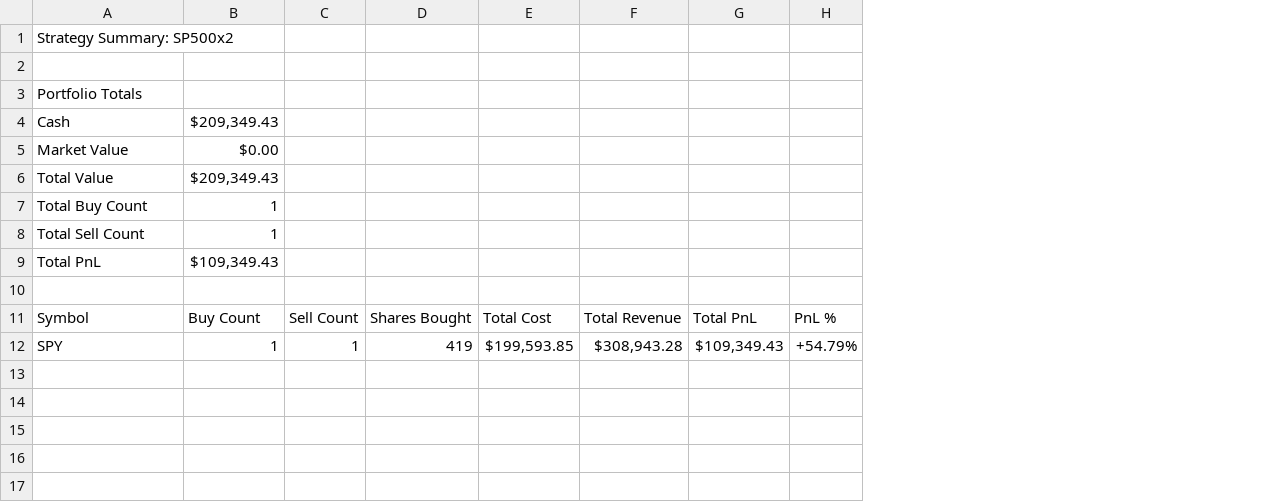
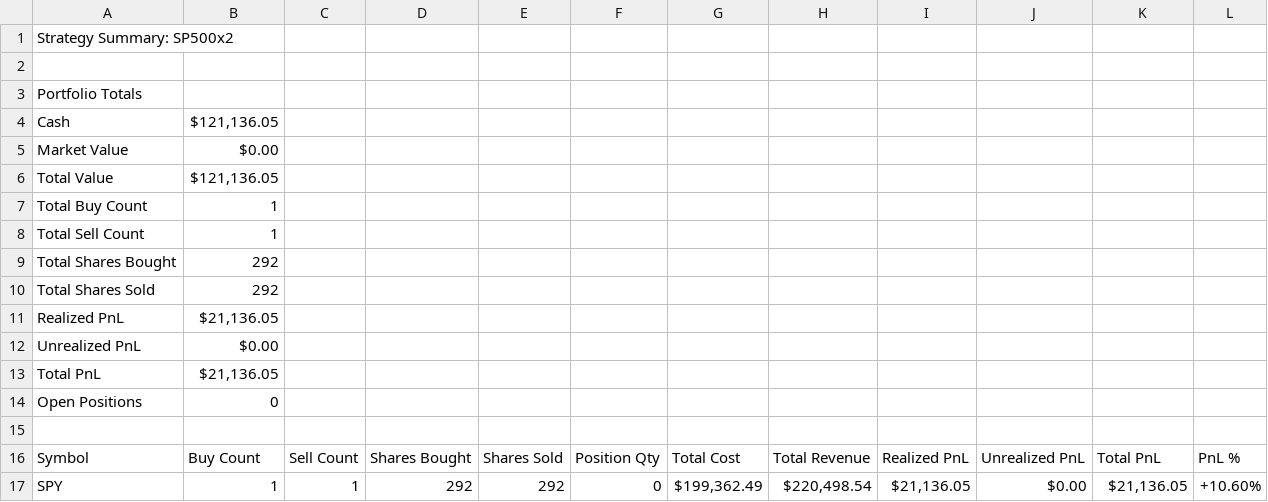
Before and after one commit to NathEd1012/Penguin-Capitalist, a CSV file: run_current/artifacts/csv/SP500x2Penguin_summary.csv, drawn as a sheet; addresses are those after the commit; the diff names each change by its address in the sheet, - before the commit and + after, or states it on an @@ line.

```diff
--- a/run_current/artifacts/csv/SP500x2Penguin_summary.csv
+++ b/run_current/artifacts/csv/SP500x2Penguin_summary.csv
+column E, rows 16-17: Shares Sold | 292
+column F, rows 16-17: Position Qty | 0
+column I, rows 16-17: Realized PnL | $21,136.05
+column J, rows 16-17: Unrealized PnL | $0.00
-B4: $209,349.43
+B4: $121,136.05
-B6: $209,349.43
+B6: $121,136.05
+row 9: Total Shares Bought | 292
+row 10: Total Shares Sold | 292
+row 11: Realized PnL | $21,136.05
+row 12: Unrealized PnL | $0.00
-B13: $109,349.43
+B13: $21,136.05
+row 14: Open Positions | 0
-D17: 419
+D17: 292
-G17: $199,593.85
+G17: $199,362.49
-H17: $308,943.28
+H17: $220,498.54
-K17: $109,349.43
+K17: $21,136.05
-L17: +54.79%
+L17: +10.60%
```
Also changed, not shown: run_current/artifacts/csv/Buy Max Each Penguin_summary.csv, run_current/artifacts/csv/Buy One Each Penguin_summary.csv, 13 other files.
